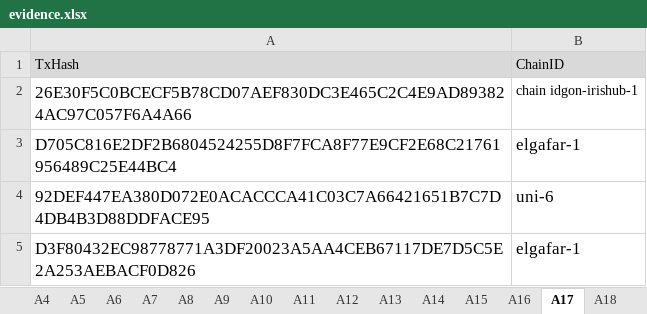
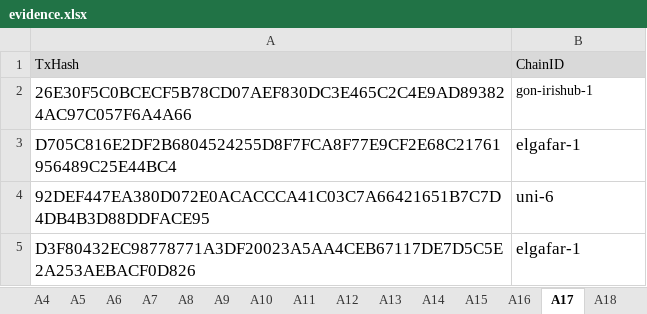
Before and after one commit to game-of-nfts/gon-evidence, an Excel workbook: kaizhizhang/evidence.xlsx, sheet A17, drawn as a sheet; values as stored, in another font and other column widths than the file's, no borders; the diff names each change by its address in the sheet, - before the commit and + after, or states it on an @@ line.

```diff
--- a/kaizhizhang/evidence.xlsx (sheet A17)
+++ b/kaizhizhang/evidence.xlsx (sheet A17)
-B2: chain idgon-irishub-1
+B2: gon-irishub-1
```
Also changed, not shown: sheet B5, sheet B6, other sheet tabs.
